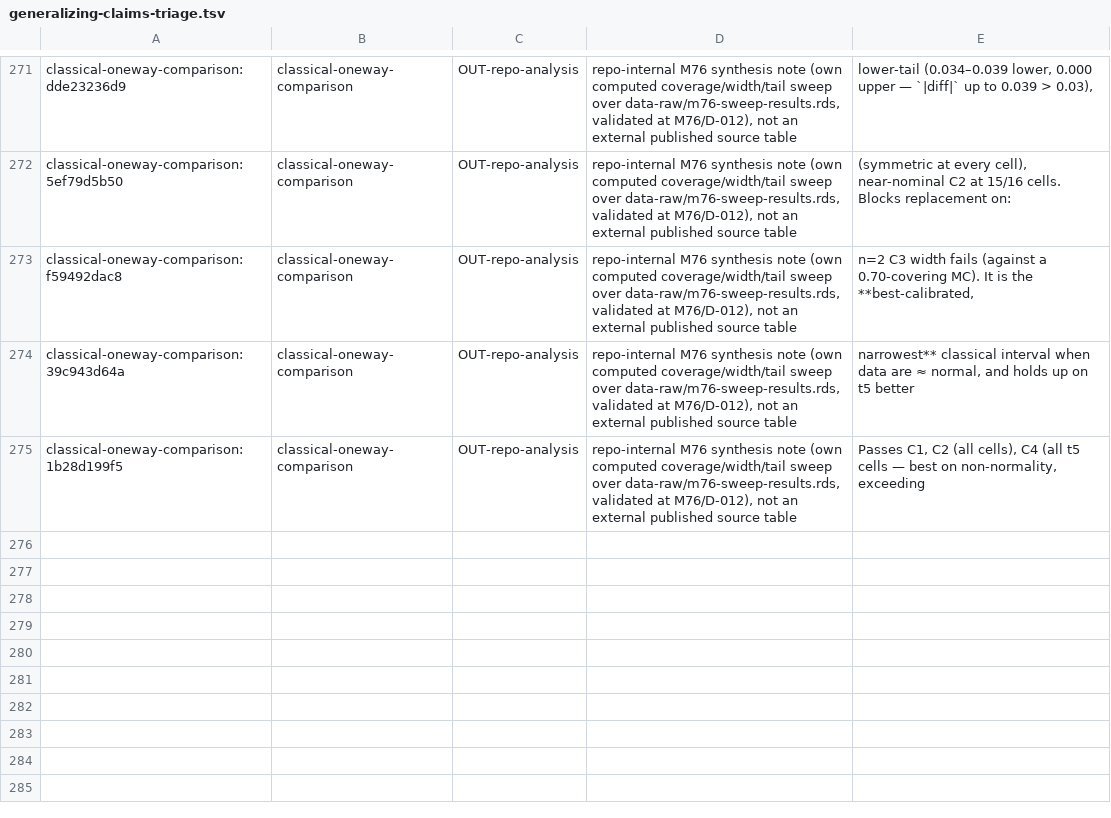
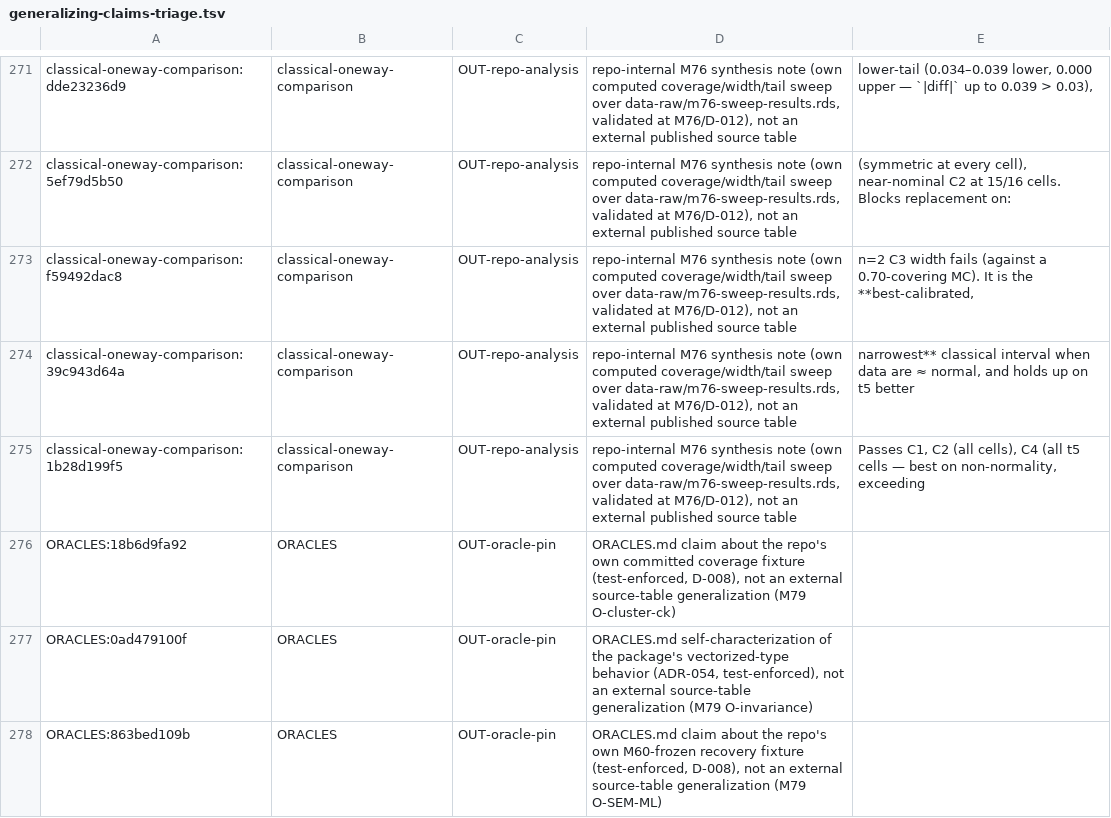
Before and after one commit to jmgirard/intraclass, a TSV file: data-raw/generalizing-claims-triage.tsv, drawn as a sheet; only a part is shown, gaps mark what is left out.

Commit message:
M79: Complete the oracle registry — entry for every asserted oracle + census gate (#86)
Every O-* oracle asserted in the test suite now traces to an ORACLES.md entry, enforced by data-raw/check-oracle-registry.py. 16 new entries to the D-008 bar; stale cluster-ICC(c,k) claim corrected; INDEX/header reconciled. Review fixed F1 (checker wildcard). Docs + one Python checker; no R behavior change.

```diff
--- a/data-raw/generalizing-claims-triage.tsv
+++ b/data-raw/generalizing-claims-triage.tsv
@@ -275 +275,4 @@ classical-oneway-comparison:39c943d64a	classical-oneway-comparison	OUT-repo-anal
 classical-oneway-comparison:1b28d199f5	classical-oneway-comparison	OUT-repo-analysis	repo-internal M76 synthesis note (own computed coverage/width/tail sweep over data-raw/m76-sweep-results.rds, validated at M76/D-012), not an external published source table	Passes C1, C2 (all cells), C4 (all t5 cells — best on non-normality, exceeding
+ORACLES:18b6d9fa92	ORACLES	OUT-oracle-pin	ORACLES.md claim about the repo's own committed coverage fixture (test-enforced, D-008), not an external source-table generalization (M79 O-cluster-ck)
+ORACLES:0ad479100f	ORACLES	OUT-oracle-pin	ORACLES.md self-characterization of the package's vectorized-type behavior (ADR-054, test-enforced), not an external source-table generalization (M79 O-invariance)
+ORACLES:863bed109b	ORACLES	OUT-oracle-pin	ORACLES.md claim about the repo's own M60-frozen recovery fixture (test-enforced, D-008), not an external source-table generalization (M79 O-SEM-ML)
```
Also changed, not shown: 5 other files.
